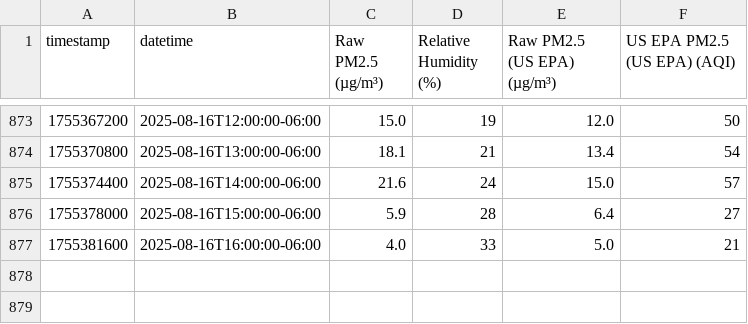
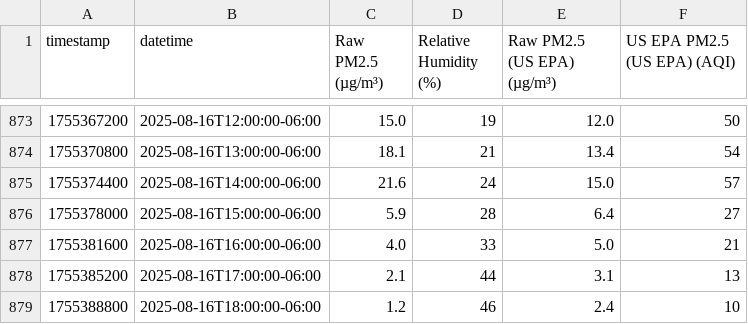
Before and after one commit to Montana-Asthma-Control-Program/PurpleAir, a CSV file: data/208103.csv, drawn as a sheet; only a part is shown, gaps mark what is left out.

```diff
--- a/data/208103.csv
+++ b/data/208103.csv
@@ -877 +877,3 @@ timestamp,datetime,Raw PM2.5 (µg/m³),Relative Humidity (%),Raw PM2.5 (US EPA)
 1755381600,2025-08-16T16:00:00-06:00,4.0,33,5.0,21
+1755385200,2025-08-16T17:00:00-06:00,2.1,44,3.1,13
+1755388800,2025-08-16T18:00:00-06:00,1.2,46,2.4,10
```
Also changed, not shown: data/104370.csv, data/229685.csv, 10 other files.
